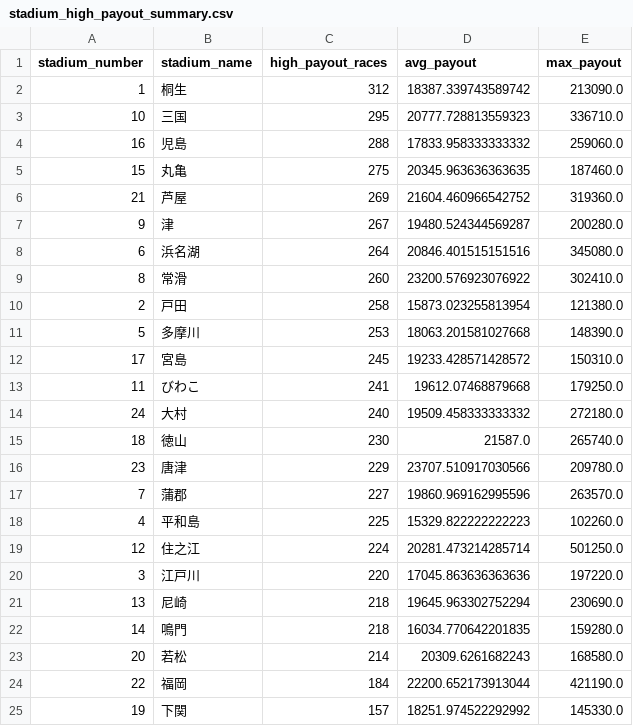
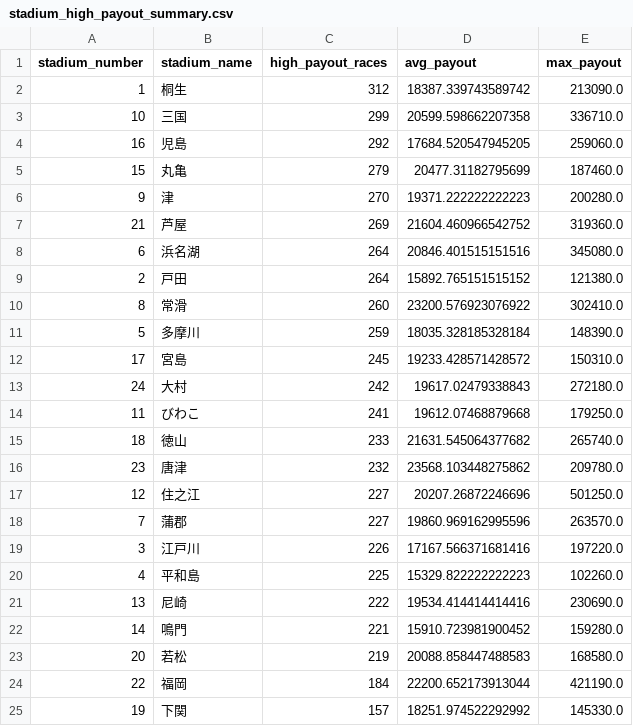
Before and after one commit to Patrickimamura/boatrace-analysis, a CSV file: output/stadium_high_payout_summary.csv, drawn as a sheet.

```diff
--- a/output/stadium_high_payout_summary.csv
+++ b/output/stadium_high_payout_summary.csv
@@ -2,23 +2,23 @@
 1,桐生,312,18387.339743589742,213090.0
-10,三国,295,20777.728813559323,336710.0
-16,児島,288,17833.958333333332,259060.0
-15,丸亀,275,20345.963636363635,187460.0
+10,三国,299,20599.598662207358,336710.0
+16,児島,292,17684.520547945205,259060.0
+15,丸亀,279,20477.31182795699,187460.0
+9,津,270,19371.222222222223,200280.0
 21,芦屋,269,21604.460966542752,319360.0
-9,津,267,19480.524344569287,200280.0
 6,浜名湖,264,20846.401515151516,345080.0
+2,戸田,264,15892.765151515152,121380.0
 8,常滑,260,23200.576923076922,302410.0
-2,戸田,258,15873.023255813954,121380.0
-5,多摩川,253,18063.201581027668,148390.0
+5,多摩川,259,18035.328185328184,148390.0
 17,宮島,245,19233.428571428572,150310.0
+24,大村,242,19617.02479338843,272180.0
 11,びわこ,241,19612.07468879668,179250.0
-24,大村,240,19509.458333333332,272180.0
-18,徳山,230,21587.0,265740.0
-23,唐津,229,23707.510917030566,209780.0
+18,徳山,233,21631.545064377682,265740.0
+23,唐津,232,23568.103448275862,209780.0
+12,住之江,227,20207.26872246696,501250.0
 7,蒲郡,227,19860.969162995596,263570.0
+3,江戸川,226,17167.566371681416,197220.0
 4,平和島,225,15329.822222222223,102260.0
-12,住之江,224,20281.473214285714,501250.0
-3,江戸川,220,17045.863636363636,197220.0
-13,尼崎,218,19645.963302752294,230690.0
-14,鳴門,218,16034.770642201835,159280.0
-20,若松,214,20309.6261682243,168580.0
+13,尼崎,222,19534.414414414416,230690.0
+14,鳴門,221,15910.723981900452,159280.0
+20,若松,219,20088.858447488583,168580.0
 22,福岡,184,22200.652173913044,421190.0
```
Also changed, not shown: output/pattern_by_boat_order.csv, output/pattern_by_course_order.csv, 8 other files.
